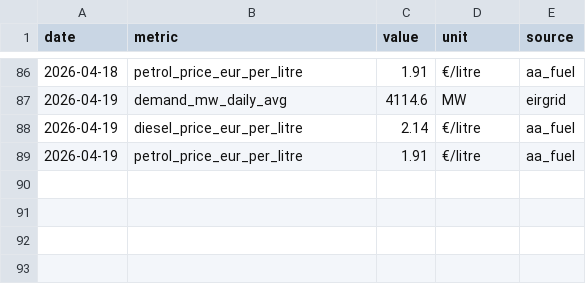
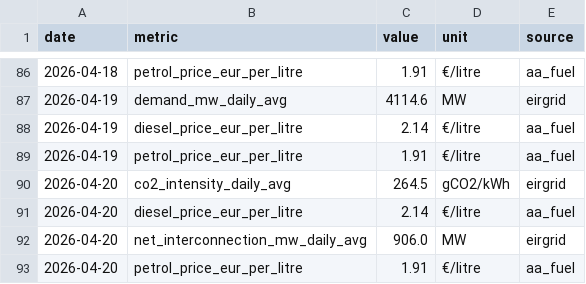
Before and after one commit to farrelltom/ireland-energy-dashboard, a CSV file: data/canonical/series.csv, drawn as a sheet; only a part is shown, gaps mark what is left out; the diff names each change by its address in the sheet, - before the commit and + after, or states it on an @@ line.

```diff
--- a/data/canonical/series.csv
+++ b/data/canonical/series.csv
+row 90: 2026-04-20 | co2_intensity_daily_avg | 264.5 | gCO2/kWh | eirgrid
+row 91: 2026-04-20 | diesel_price_eur_per_litre | 2.14 | €/litre | aa_fuel
+row 92: 2026-04-20 | net_interconnection_mw_daily_avg | 906.0 | MW | eirgrid
+row 93: 2026-04-20 | petrol_price_eur_per_litre | 1.91 | €/litre | aa_fuel
```
Also changed, not shown: data/canonical/tariffs.csv, 2 other files.
